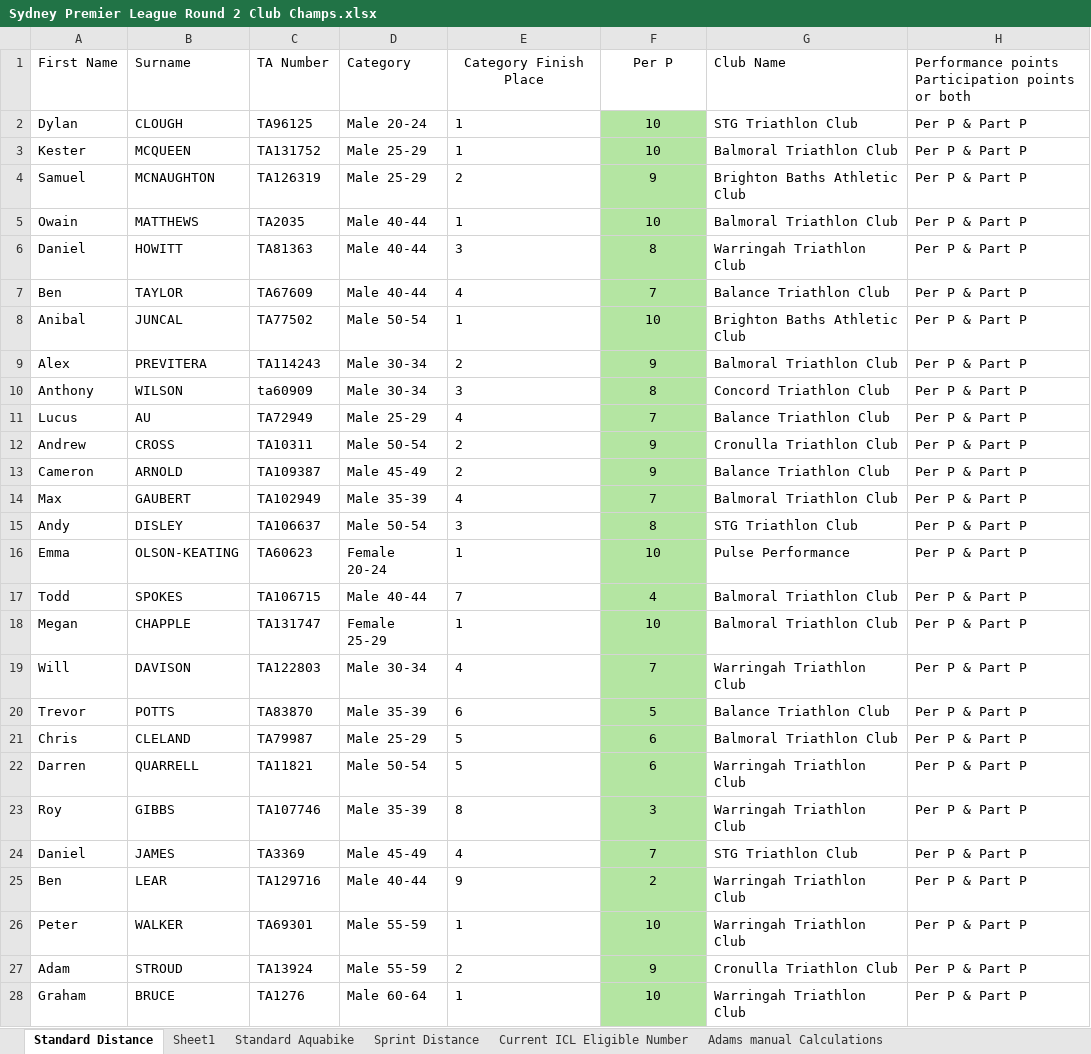
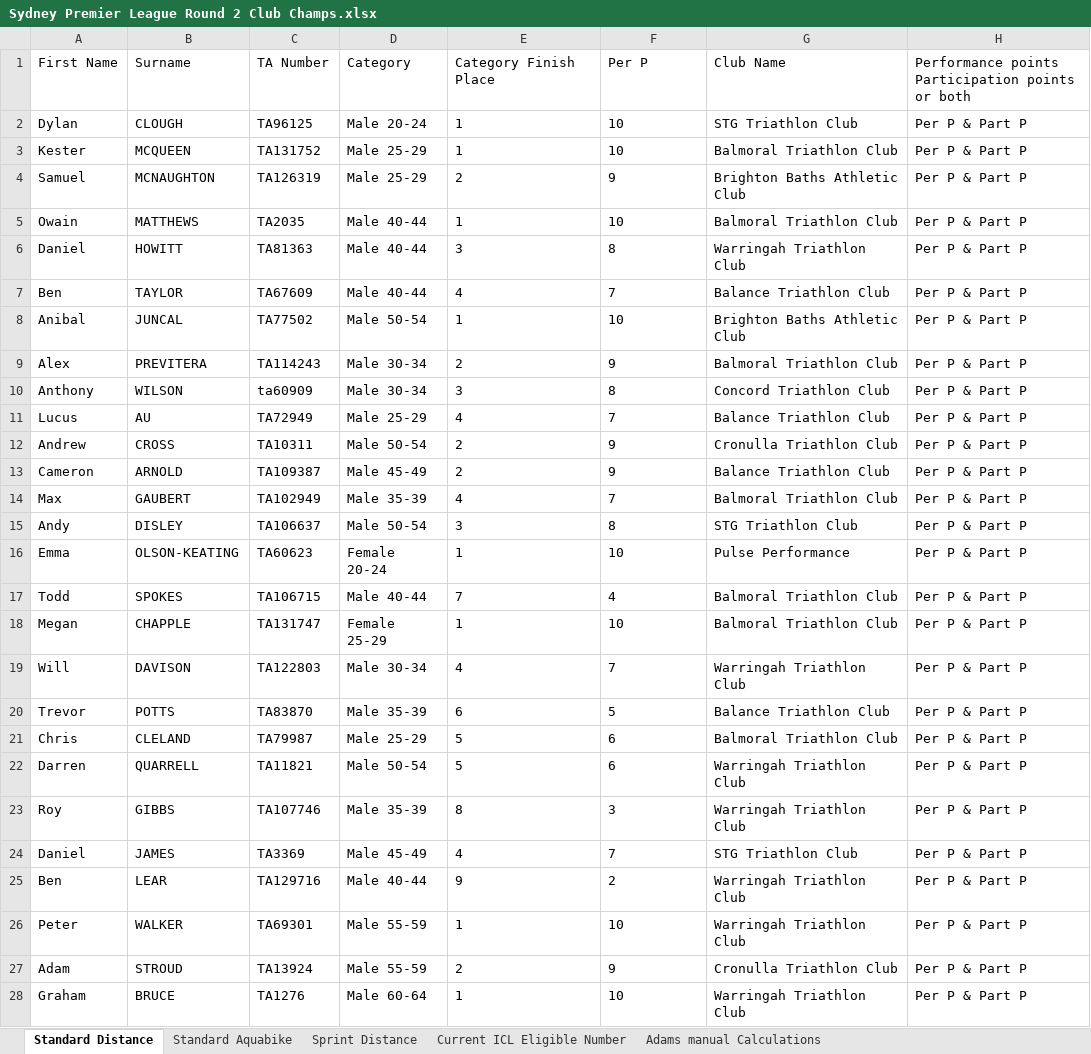
Before and after one commit to ChauAnhCong/Triathlon-NSW-Calculation-Engine, an Excel workbook: data/processed/Sydney Premier League Round 2 Club Champs.xlsx, sheet Standard Distance, drawn as a sheet; only a part is shown; values as stored, in another font and other column widths than the file's, no borders; the diff covers the shown part only; the diff names each change by its address in the sheet, - before the commit and + after, or states it on an @@ line.

```diff
--- a/data/processed/Sydney Premier League Round 2 Club Champs.xlsx (sheet Standard Distance)
+++ b/data/processed/Sydney Premier League Round 2 Club Champs.xlsx (sheet Standard Distance)
-sheet tab: Sheet1
-E1:F1 alignment: center
+E1:F1 alignment: left
@@ F2:F28 alignment: center → left, fill: #B4E5A2 → none @@
```
Also changed, not shown: cell formats elsewhere in this sheet, sheet Standard Aquabike, sheet Adams manual Calculations, sheet Current ICL Eligible Number, sheet Sprint Distance, data/season/current_season/Season_History.xlsx, data/season/current_season/Season_Ladder.xlsx, 6 other files.
